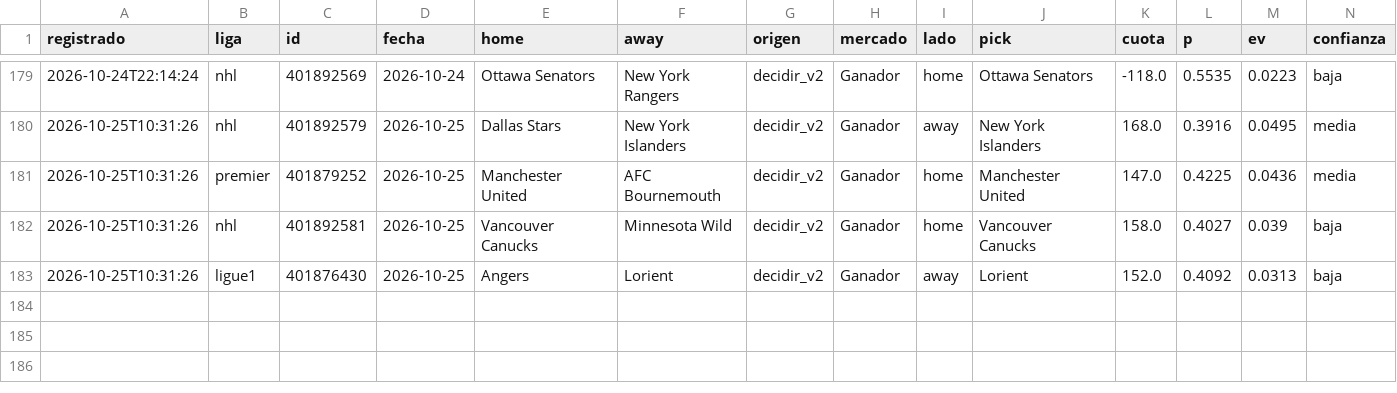
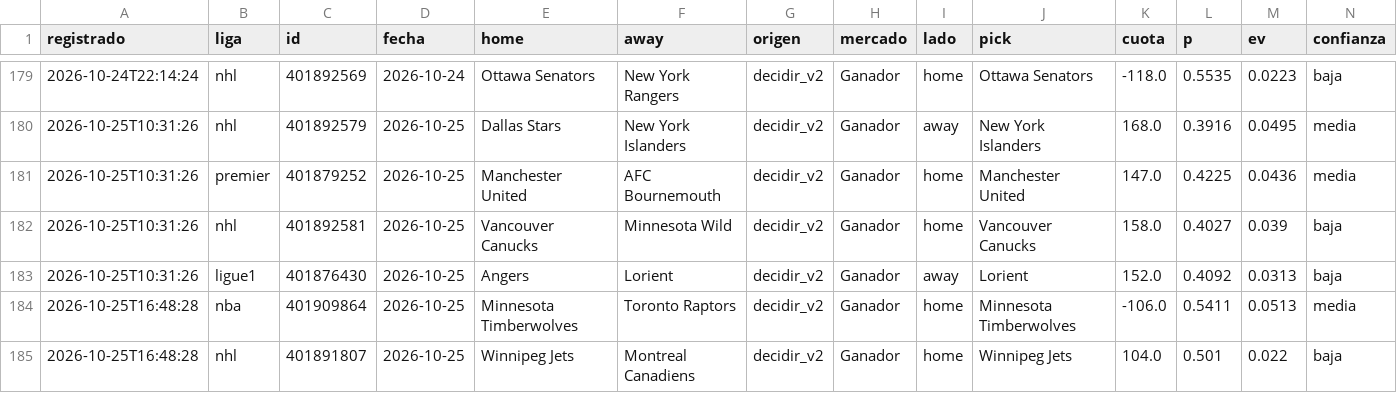
Before and after one commit to tenisman12/edgeline, a CSV file: salida/historial_picks_dia_calificado.csv, drawn as a sheet; only a part is shown, gaps mark what is left out; rows hold the shown columns only; the diff names each change by its address in the sheet, - before the commit and + after, or states it on an @@ line.

```diff
--- a/salida/historial_picks_dia_calificado.csv
+++ b/salida/historial_picks_dia_calificado.csv
+row 184: 2026-10-25T16:48:28 | nba | 401909864 | 2026-10-25 | Minnesota Timberwolves | Toronto Raptors | decidir_v2 | Ganador | home | Minnesota Timberwolves | -106.0 | 0.5411 | 0.0513 | media
+row 185: 2026-10-25T16:48:28 | nhl | 401891807 | 2026-10-25 | Winnipeg Jets | Montreal Canadiens | decidir_v2 | Ganador | home | Winnipeg Jets | 104.0 | 0.501 | 0.022 | baja
```
Also changed, not shown: salida/clv_detalle.csv, salida/historial_angulos_total.csv, 56 other files.
